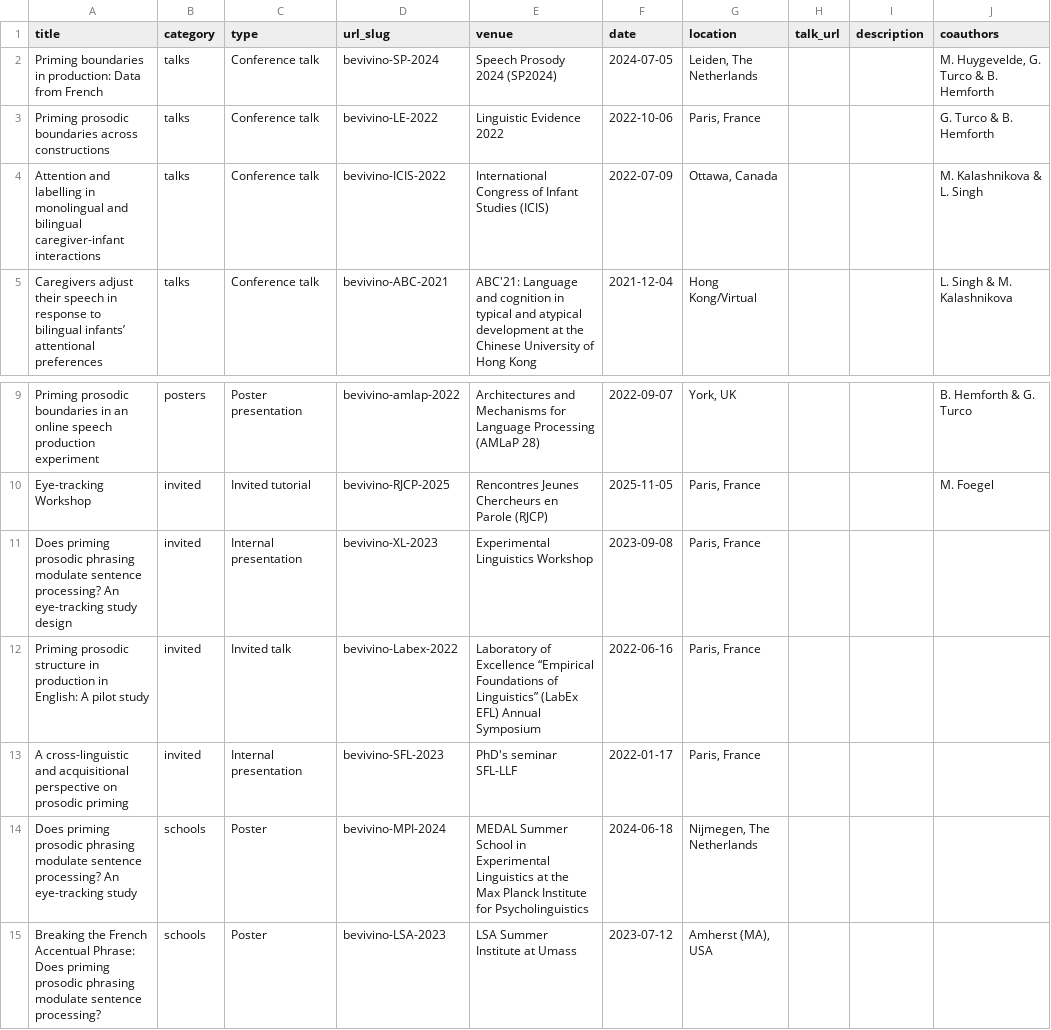
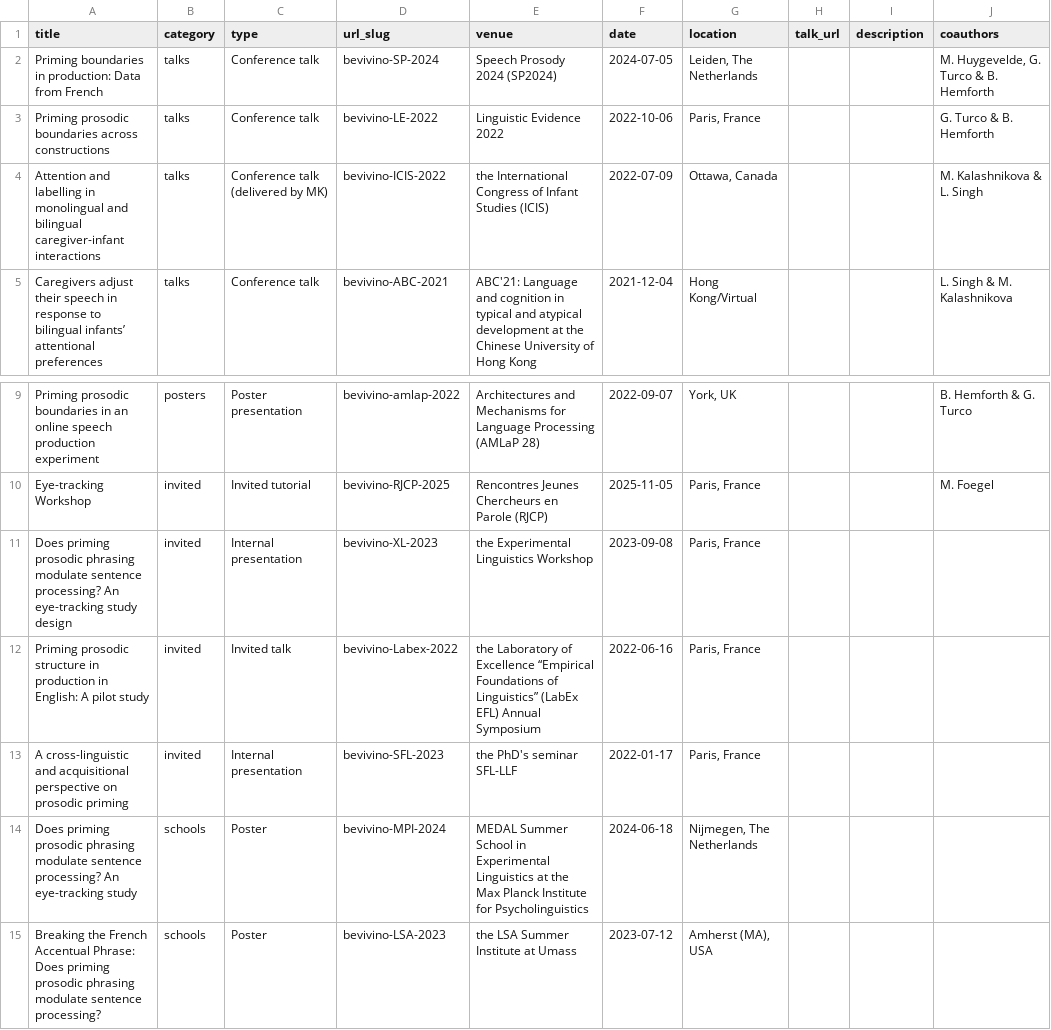
Before and after one commit to dbevivino/dbevivino.github.io, a TSV file: markdown_generator/talks.tsv, drawn as a sheet; only a part is shown, gaps mark what is left out; the diff names each change by its address in the sheet, - before the commit and + after, or states it on an @@ line.

```diff
--- a/markdown_generator/talks.tsv
+++ b/markdown_generator/talks.tsv
-C4 (type): Conference talk
+C4 (type): Conference talk (delivered by MK)
-E4 (venue): International Congress…
+E4 (venue): the International Congress…
-E11 (venue): Experimental Linguistics Workshop
+E11 (venue): the Experimental Linguistics Workshop
-E12 (venue): Laboratory of…
+E12 (venue): the Laboratory of…
-E13 (venue): PhD's seminar SFL-LLF
+E13 (venue): the PhD's seminar SFL-LLF
-E15 (venue): LSA Summer Institute at Umass
+E15 (venue): the LSA Summer Institute at Umass
```
Also changed, not shown: 7 other files.
